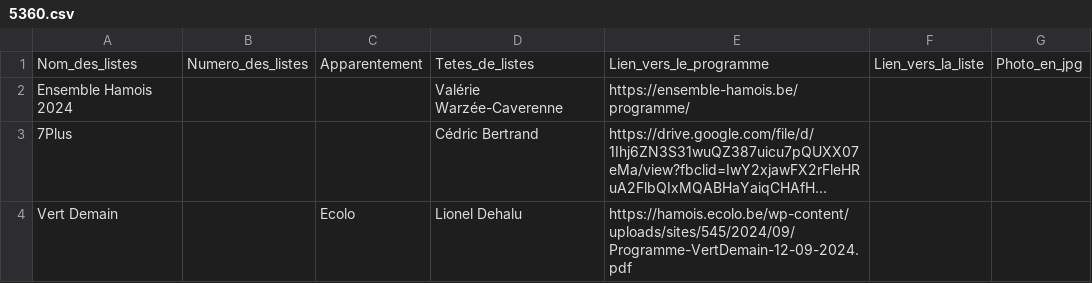
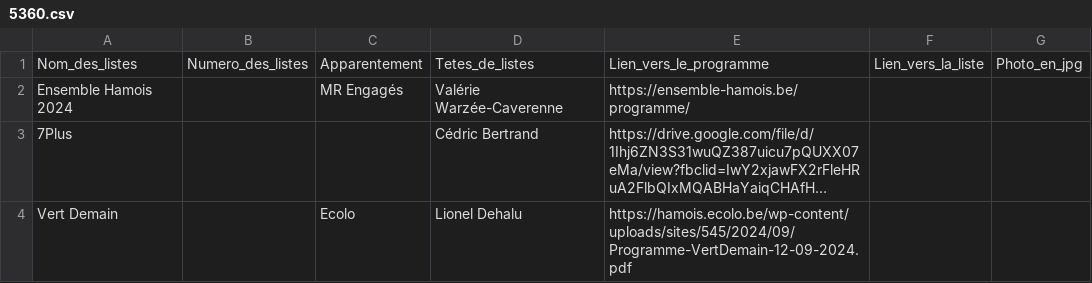
Before and after one commit to amcaw/electionslists, a CSV file: 5360.csv, drawn as a sheet; long unchanged cells end in …; the diff names each change by its address in the sheet, - before the commit and + after, or states it on an @@ line.

Commit message:
Upload CSV file

```diff
--- a/5360.csv
+++ b/5360.csv
-C2: (empty)
+C2: MR Engagés
```
